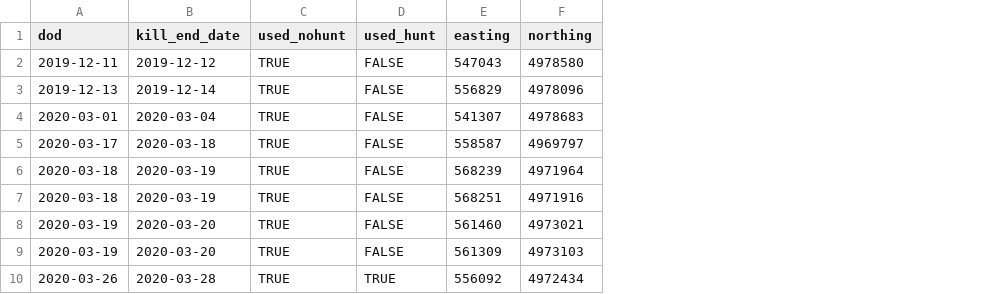
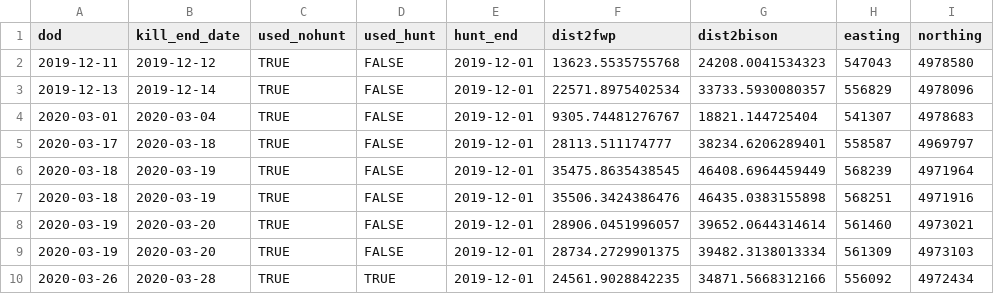
Before and after one commit to SandyHoey/raven_movement, a CSV file: data/clean/rf_used_kills_nohunt.csv, drawn as a sheet; only a part is shown; the diff names each change by its address in the sheet, - before the commit and + after, or states it on an @@ line.

Commit message:
rewrote after visit kill change

```diff
--- a/data/clean/rf_used_kills_nohunt.csv
+++ b/data/clean/rf_used_kills_nohunt.csv
+column E (hunt_end), rows 2-10: all 2019-12-01
+column F (dist2fwp), rows 2-10: 13623.5535755768 | 22571.8975402534 | 9305.74481276767 | 28113.511174777 | 35475.8635438545 | 35506.3424386476 | 28906.0451996057 | 28734.2729901375 | 24561.9028842235
+column G (dist2bison), rows 2-10: 24208.0041534323 | 33733.5930080357 | 18821.144725404 | 38234.6206289401 | 46408.6964459449 | 46435.0383155898 | 39652.0644314614 | 39482.3138013334 | 34871.5668312166
```
Also changed, not shown: data/clean/rf_used_kills_hunt.csv.
